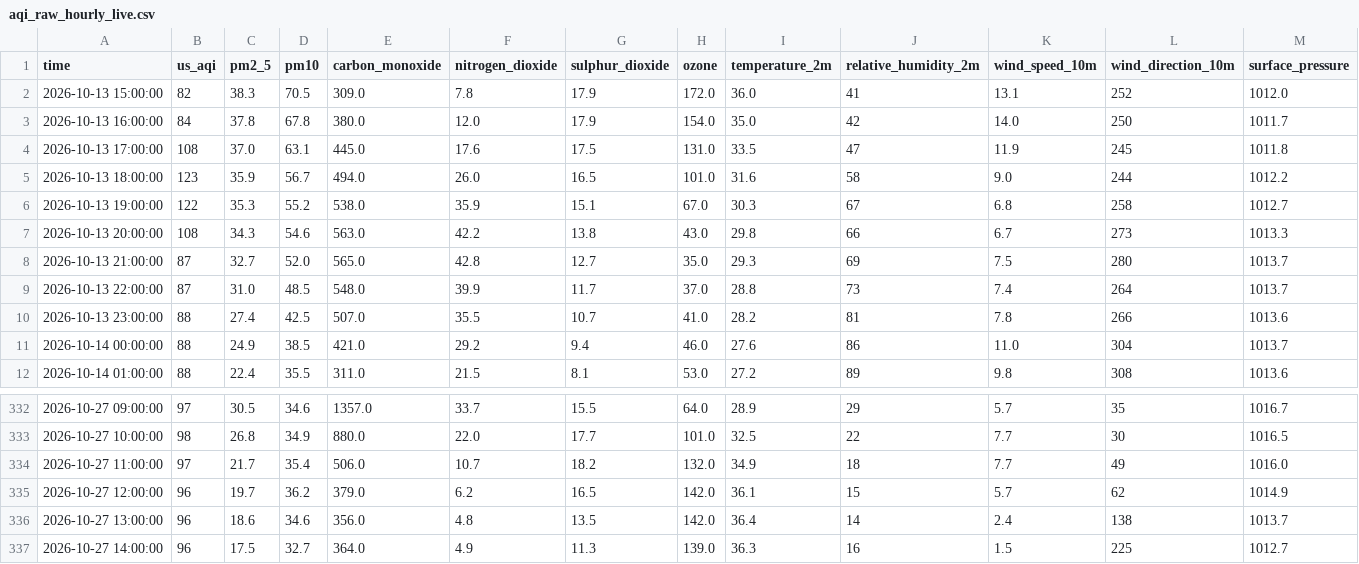
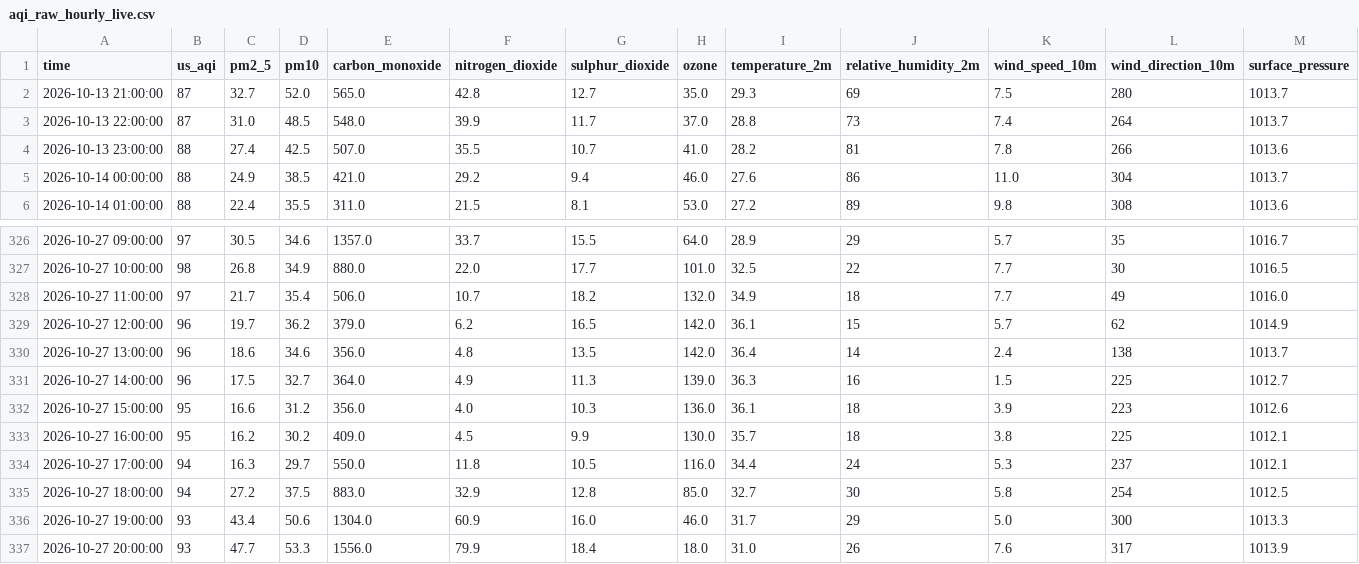
Before and after one commit to Akshay-310/aqi-predictor, a CSV file: data/raw_backup/aqi_raw_hourly_live.csv, drawn as a sheet; only a part is shown, gaps mark what is left out; removed rows and columns are numbered as before the commit, all else as after; rows hold the shown columns only; the diff names each change by its address in the sheet, - before the commit and + after, or states it on an @@ line.

```diff
--- a/data/raw_backup/aqi_raw_hourly_live.csv
+++ b/data/raw_backup/aqi_raw_hourly_live.csv
-row 2: 2026-10-13 15:00:00 | 82 | 38.3 | 70.5 | 309.0 | 7.8 | 17.9 | 172.0 | 36.0 | 41 | 13.1 | 252 | 1012.0
-row 3: 2026-10-13 16:00:00 | 84 | 37.8 | 67.8 | 380.0 | 12.0 | 17.9 | 154.0 | 35.0 | 42 | 14.0 | 250 | 1011.7
-row 4: 2026-10-13 17:00:00 | 108 | 37.0 | 63.1 | 445.0 | 17.6 | 17.5 | 131.0 | 33.5 | 47 | 11.9 | 245 | 1011.8
-row 5: 2026-10-13 18:00:00 | 123 | 35.9 | 56.7 | 494.0 | 26.0 | 16.5 | 101.0 | 31.6 | 58 | 9.0 | 244 | 1012.2
-row 6: 2026-10-13 19:00:00 | 122 | 35.3 | 55.2 | 538.0 | 35.9 | 15.1 | 67.0 | 30.3 | 67 | 6.8 | 258 | 1012.7
-row 7: 2026-10-13 20:00:00 | 108 | 34.3 | 54.6 | 563.0 | 42.2 | 13.8 | 43.0 | 29.8 | 66 | 6.7 | 273 | 1013.3
+row 332: 2026-10-27 15:00:00 | 95 | 16.6 | 31.2 | 356.0 | 4.0 | 10.3 | 136.0 | 36.1 | 18 | 3.9 | 223 | 1012.6
+row 333: 2026-10-27 16:00:00 | 95 | 16.2 | 30.2 | 409.0 | 4.5 | 9.9 | 130.0 | 35.7 | 18 | 3.8 | 225 | 1012.1
+row 334: 2026-10-27 17:00:00 | 94 | 16.3 | 29.7 | 550.0 | 11.8 | 10.5 | 116.0 | 34.4 | 24 | 5.3 | 237 | 1012.1
+row 335: 2026-10-27 18:00:00 | 94 | 27.2 | 37.5 | 883.0 | 32.9 | 12.8 | 85.0 | 32.7 | 30 | 5.8 | 254 | 1012.5
+row 336: 2026-10-27 19:00:00 | 93 | 43.4 | 50.6 | 1304.0 | 60.9 | 16.0 | 46.0 | 31.7 | 29 | 5.0 | 300 | 1013.3
+row 337: 2026-10-27 20:00:00 | 93 | 47.7 | 53.3 | 1556.0 | 79.9 | 18.4 | 18.0 | 31.0 | 26 | 7.6 | 317 | 1013.9
```
